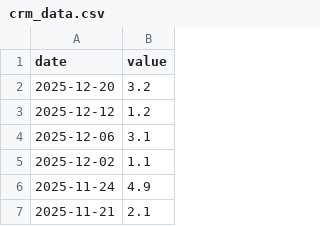
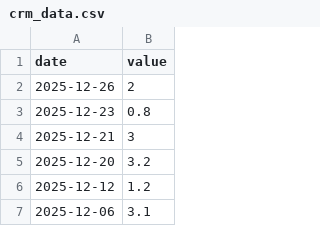
Before and after one commit to ttamura01/radon_data, a CSV file: crm_data.csv, drawn as a sheet; only a part is shown; the shorter side is filled out with more unchanged rows; the diff names each change by its address in the sheet, - before the commit and + after, or states it on an @@ line.

Commit message:
updates with new data

```diff
--- a/crm_data.csv
+++ b/crm_data.csv
+row 2: 2025-12-26 | 2
+row 3: 2025-12-23 | 0.8
+row 4: 2025-12-21 | 3
```
Also changed, not shown: 1 other file.
